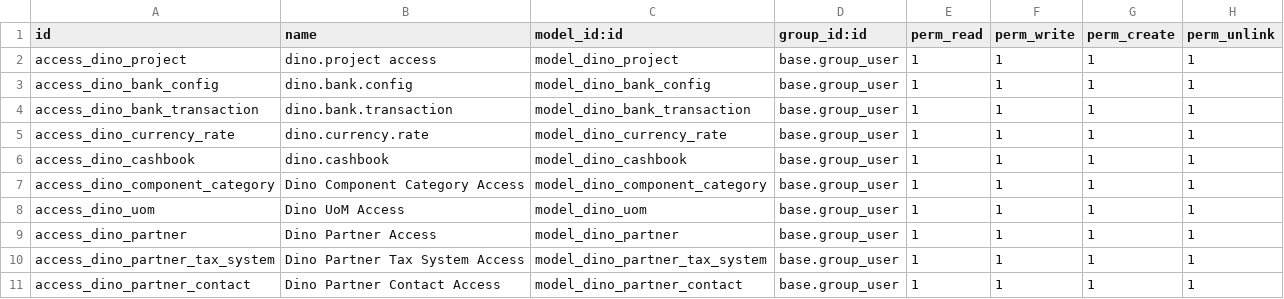
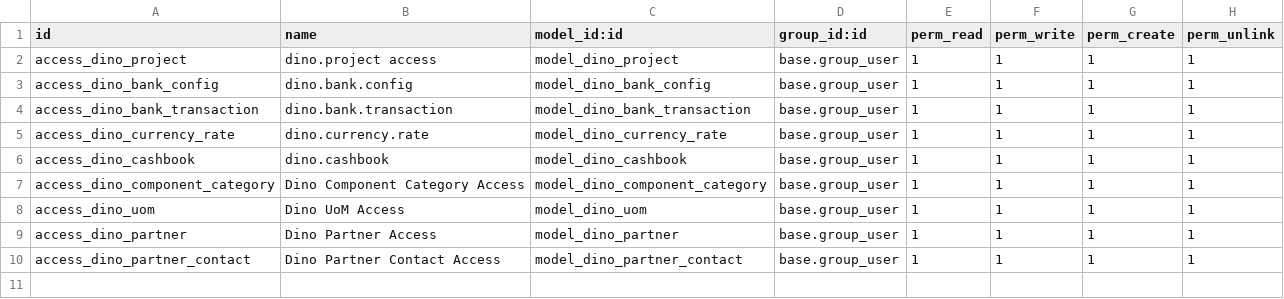
Before and after one commit to Revent24/dino_odoo_erp, a CSV file: core/security/ir.model.access.csv, drawn as a sheet.

```diff
--- a/core/security/ir.model.access.csv
+++ b/core/security/ir.model.access.csv
@@ -9,3 +9,2 @@ access_dino_uom,Dino UoM Access,model_dino_uom,base.group_user,1,1,1,1
 access_dino_partner,Dino Partner Access,model_dino_partner,base.group_user,1,1,1,1
-access_dino_partner_tax_system,Dino Partner Tax System Access,model_dino_partner_tax_system,base.group_user,1,1,1,1
 access_dino_partner_contact,Dino Partner Contact Access,model_dino_partner_contact,base.group_user,1,1,1,1
```
Also changed, not shown: 14 other files.
